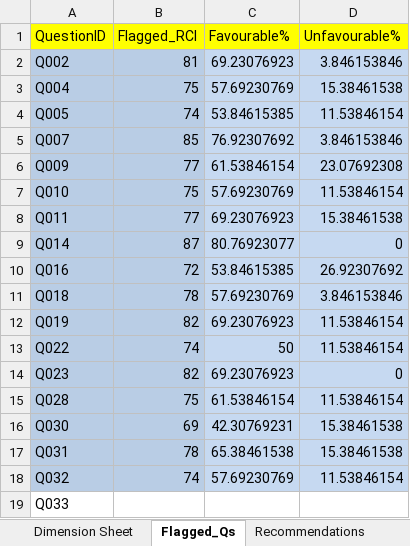
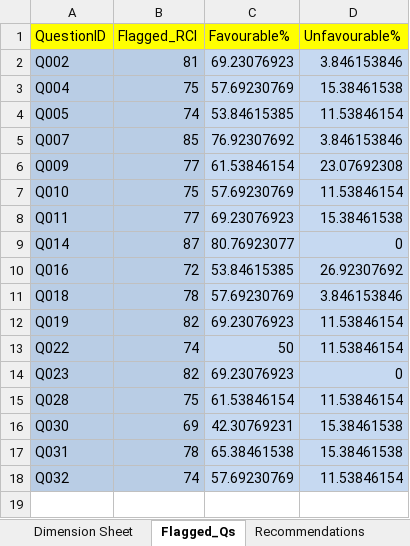
Before and after one commit to riya-020/Soft_Controls_Frontend, an Excel workbook: public/data/soft_control_data1.xlsx, sheet Flagged_Qs, drawn as a sheet; values as stored, in another font and other column widths than the file's, no borders; the diff names each change by its address in the sheet, - before the commit and + after, or states it on an @@ line.

```diff
--- a/public/data/soft_control_data1.xlsx (sheet Flagged_Qs)
+++ b/public/data/soft_control_data1.xlsx (sheet Flagged_Qs)
-row 19: Q033
```
Also changed, not shown: sheet Summary, sheet Responses, sheet Function_SC, sheet SOFT CONTROL SCORECARD, sheet Culture_Risk_Index, sheet FinalQuestions, 2 more sheets, other sheet tabs, hidden cells, charts or pictures, 9 other files.
